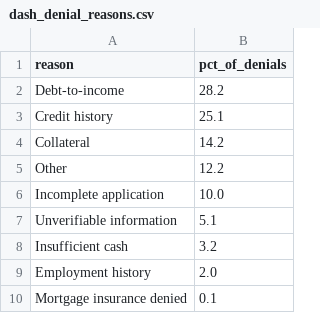
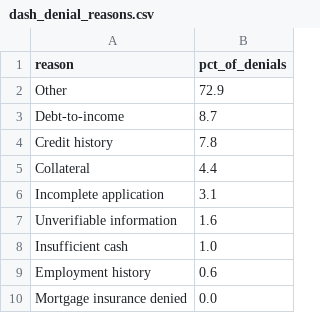
Before and after one commit to leonardo-alexander/HMDA, a CSV file: data/processed/dash_denial_reasons.csv, drawn as a sheet.

```diff
--- a/data/processed/dash_denial_reasons.csv
+++ b/data/processed/dash_denial_reasons.csv
@@ -1,10 +1,10 @@
 reason,pct_of_denials
-Debt-to-income,28.2
-Credit history,25.1
-Collateral,14.2
-Other,12.2
-Incomplete application,10.0
-Unverifiable information,5.1
-Insufficient cash,3.2
-Employment history,2.0
-Mortgage insurance denied,0.1
+Other,72.9
+Debt-to-income,8.7
+Credit history,7.8
+Collateral,4.4
+Incomplete application,3.1
+Unverifiable information,1.6
+Insufficient cash,1.0
+Employment history,0.6
+Mortgage insurance denied,0.0
```
Also changed, not shown: data/processed/dash_hierarchical_scatter.csv, data/processed/dash_scatter.csv, 43 other files.
